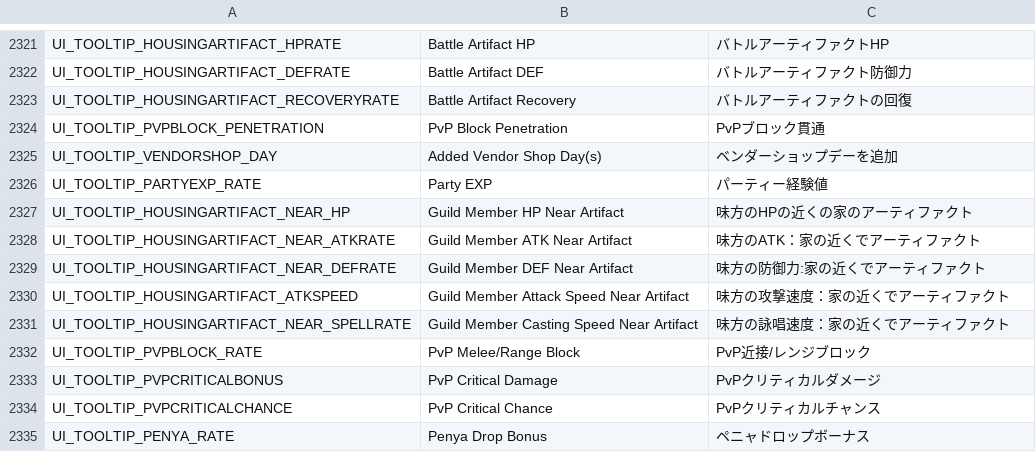
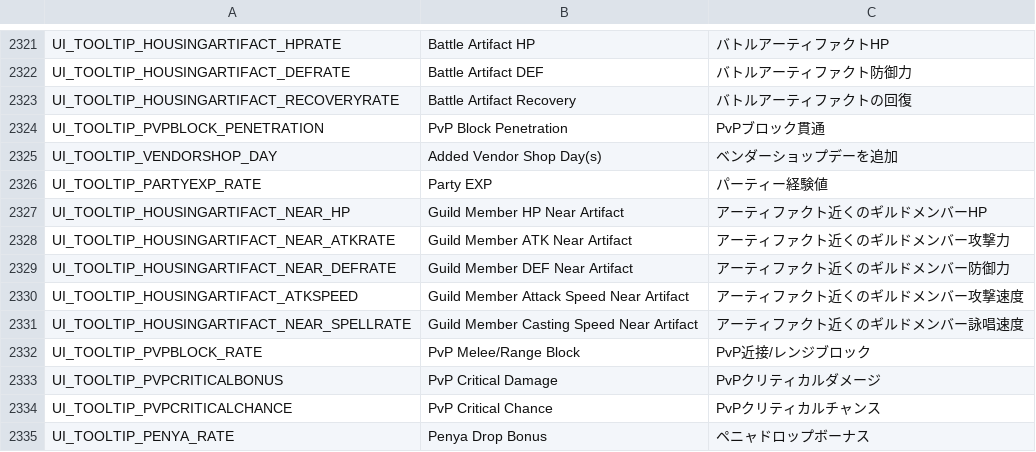
Before and after one commit to Gala-Lab/Flyff-Universe-Translations, a CSV file: Japanese/UI.csv, drawn as a sheet; only a part is shown, gaps mark what is left out.

```diff
--- a/Japanese/UI.csv
+++ b/Japanese/UI.csv
@@ -2326,7 +2326,7 @@ UI_TOOLTIP_VENDORSHOP_DAY,Added Vendor Shop Day(s),ベンダーショップデ
 UI_TOOLTIP_PARTYEXP_RATE,Party EXP,パーティー経験値
-UI_TOOLTIP_HOUSINGARTIFACT_NEAR_HP,Guild Member HP Near Artifact,味方のHPの近くの家のアーティファクト
-UI_TOOLTIP_HOUSINGARTIFACT_NEAR_ATKRATE,Guild Member ATK Near Artifact,味方のATK：家の近くでアーティファクト
-UI_TOOLTIP_HOUSINGARTIFACT_NEAR_DEFRATE,Guild Member DEF Near Artifact,味方の防御力:家の近くでアーティファクト
-UI_TOOLTIP_HOUSINGARTIFACT_ATKSPEED,Guild Member Attack Speed Near Artifact,味方の攻撃速度：家の近くでアーティファクト
-UI_TOOLTIP_HOUSINGARTIFACT_NEAR_SPELLRATE,Guild Member Casting Speed Near Artifact,味方の詠唱速度：家の近くでアーティファクト
+UI_TOOLTIP_HOUSINGARTIFACT_NEAR_HP,Guild Member HP Near Artifact,アーティファクト近くのギルドメンバーHP
+UI_TOOLTIP_HOUSINGARTIFACT_NEAR_ATKRATE,Guild Member ATK Near Artifact,アーティファクト近くのギルドメンバー攻撃力
+UI_TOOLTIP_HOUSINGARTIFACT_NEAR_DEFRATE,Guild Member DEF Near Artifact,アーティファクト近くのギルドメンバー防御力
+UI_TOOLTIP_HOUSINGARTIFACT_ATKSPEED,Guild Member Attack Speed Near Artifact,アーティファクト近くのギルドメンバー攻撃速度
+UI_TOOLTIP_HOUSINGARTIFACT_NEAR_SPELLRATE,Guild Member Casting Speed Near Artifact,アーティファクト近くのギルドメンバー詠唱速度
 UI_TOOLTIP_PVPBLOCK_RATE,PvP Melee/Range Block,PvP近接/レンジブロック
```
Also changed, not shown: Japanese/Characters.csv, Japanese/TextClient.csv, 1 other file.
